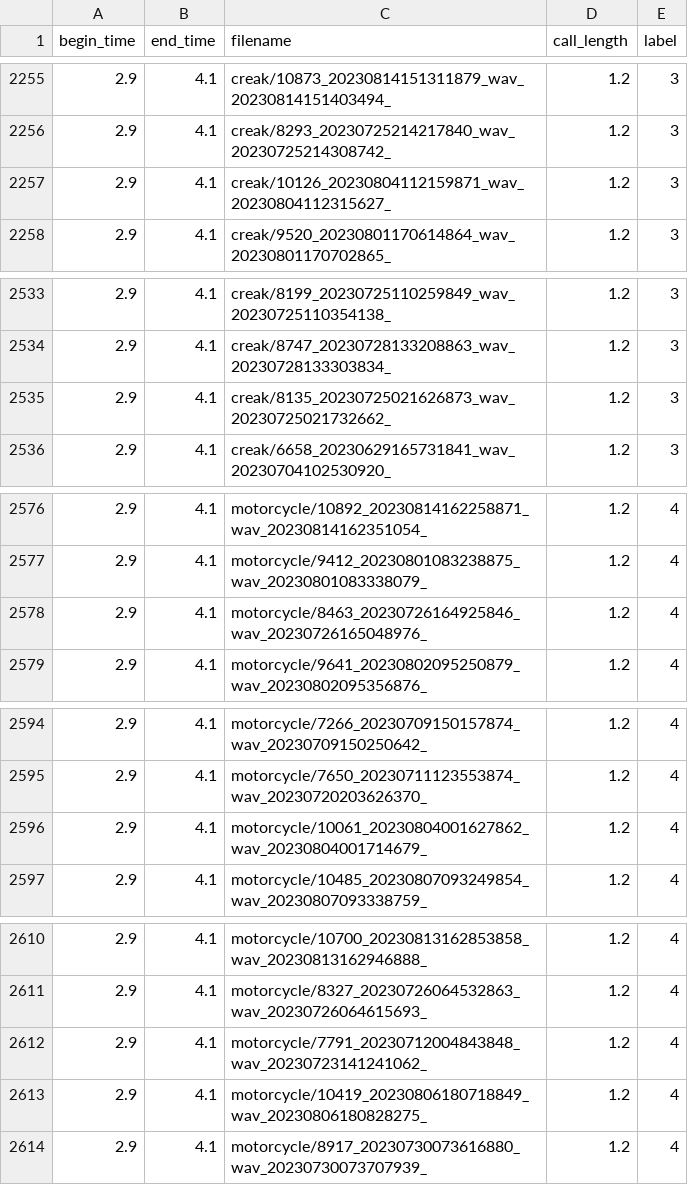
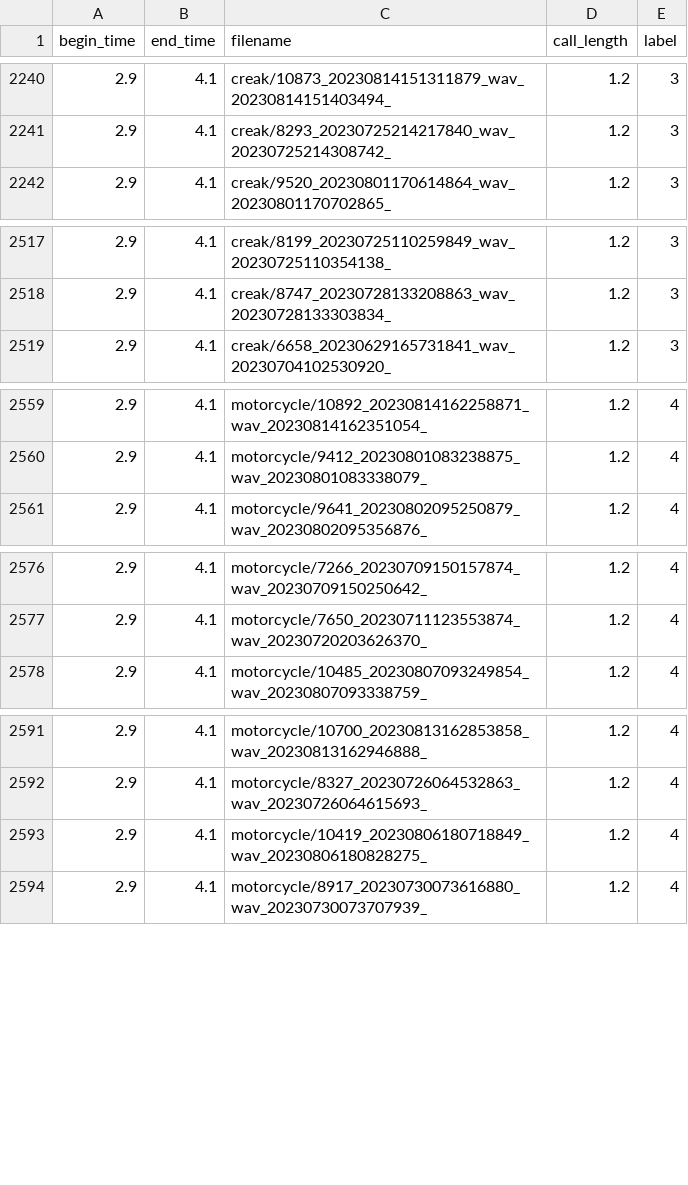
Before and after one commit to deep-voice/soundbay, a CSV file: datasets/noise/train_no_sirene.csv, drawn as a sheet; only a part is shown, gaps mark what is left out; the diff covers the shown part only; the diff names each change by its address in the sheet, - before the commit and + after, or states it on an @@ line.

```diff
--- a/datasets/noise/train_no_sirene.csv
+++ b/datasets/noise/train_no_sirene.csv
-row 2257: 2.9 | 4.1 | creak/10126_20230804112159871_wav_20230804112315627_ | 1.2 | 3
-row 2535: 2.9 | 4.1 | creak/8135_20230725021626873_wav_20230725021732662_ | 1.2 | 3
-row 2578: 2.9 | 4.1 | motorcycle/8463_20230726164925846_wav_20230726165048976_ | 1.2 | 4
-row 2596: 2.9 | 4.1 | motorcycle/10061_20230804001627862_wav_20230804001714679_ | 1.2 | 4
-row 2612: 2.9 | 4.1 | motorcycle/7791_20230712004843848_wav_20230723141241062_ | 1.2 | 4
```
Also changed, not shown: 15 removed rows elsewhere in this file, datasets/noise/train.csv, datasets/noise/val.csv, 2 other files.
